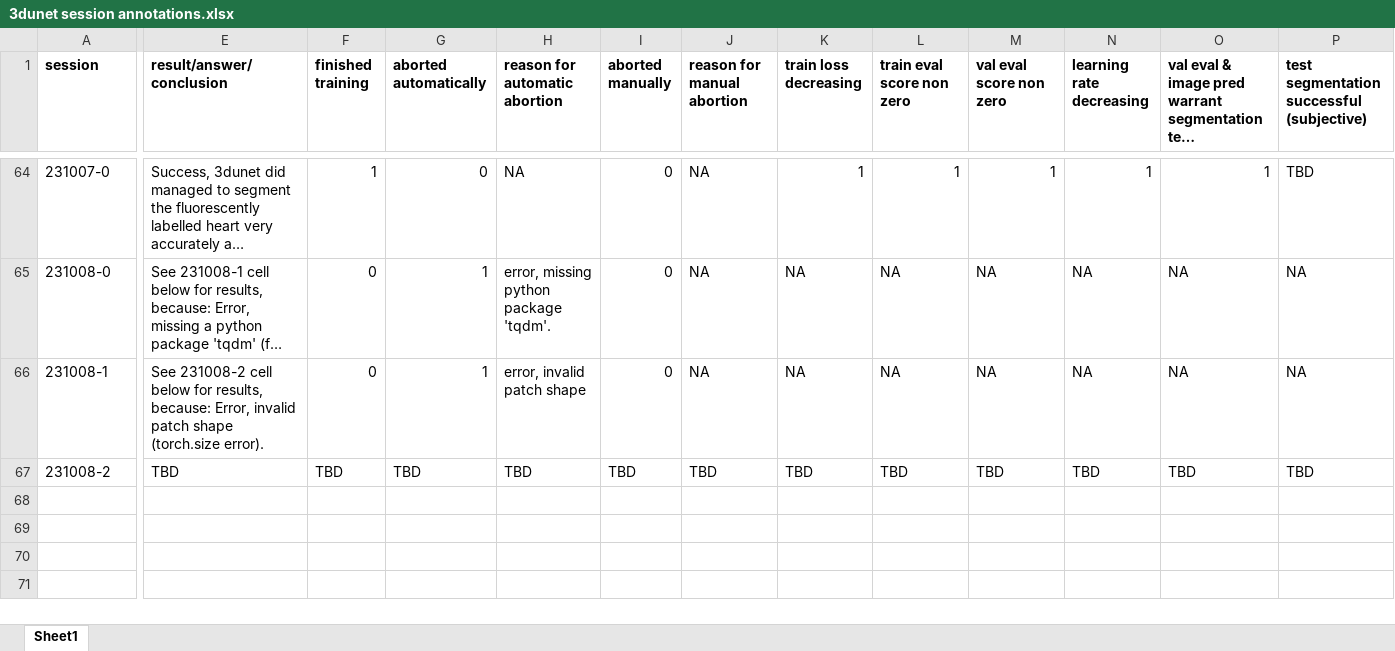
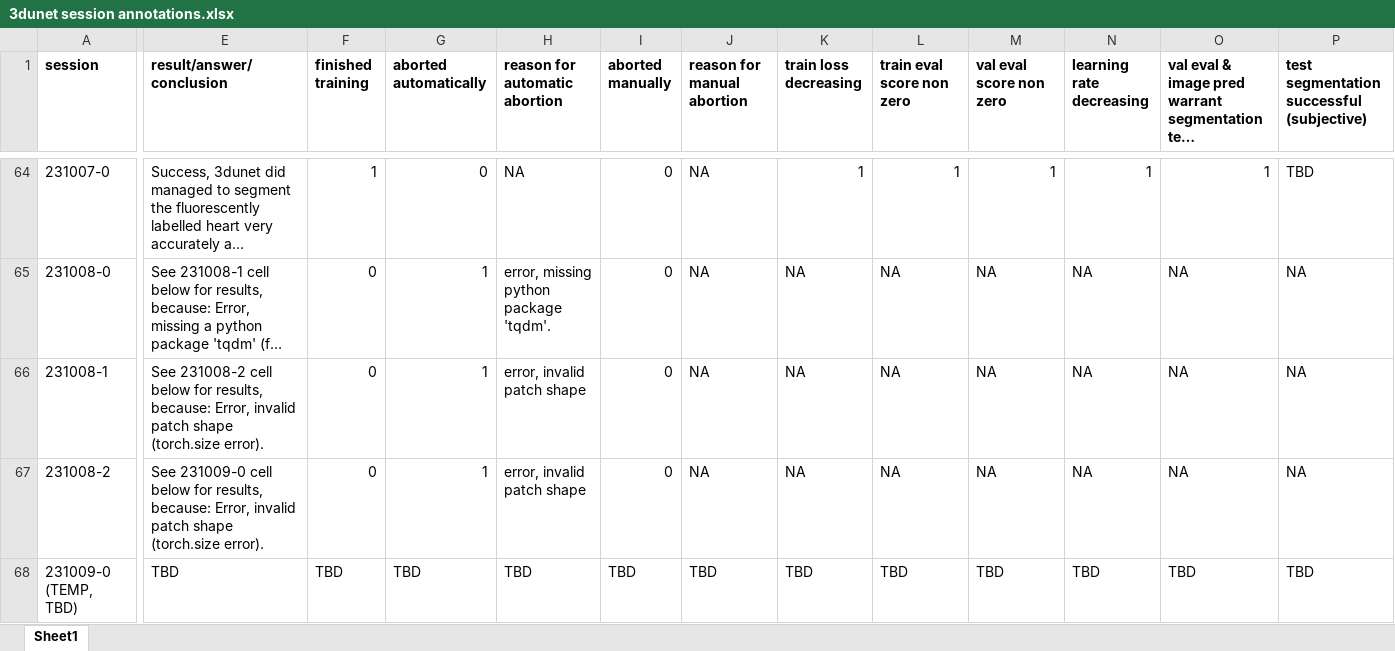
Before and after one commit to radRoy/cloud, an Excel workbook: 3dunet session annotations.xlsx, sheet Sheet1, drawn as a sheet; only a part is shown, gaps mark what is left out; long unchanged cells end in …; values as stored, in another font and other column widths than the file's, no borders; rows hold the shown columns only; the diff covers the shown part only; the diff names each change by its address in the sheet, - before the commit and + after, or states it on an @@ line.

Commit message:
prepare predict3dunet-231009-0 (TEMP)

```diff
--- a/3dunet session annotations.xlsx (sheet Sheet1)
+++ b/3dunet session annotations.xlsx (sheet Sheet1)
-E67 (result/answer/conclusion): TBD
+E67 (result/answer/conclusion): See 231009-0 cell below for results, because: Error, invalid patch shape (torch.size error).
-F67 (finished training): TBD
+F67 (finished training): 0
-G67 (aborted automatically): TBD
+G67 (aborted automatically): 1
-H67 (reason for automatic abortion): TBD
+H67 (reason for automatic abortion): error, invalid patch shape
-I67 (aborted manually): TBD
+I67 (aborted manually): 0
-J67 (reason for manual abortion): TBD
+J67 (reason for manual abortion): NA
-K67 (train loss decreasing): TBD
+K67 (train loss decreasing): NA
-L67 (train eval score non zero): TBD
+L67 (train eval score non zero): NA
-M67 (val eval score non zero): TBD
+M67 (val eval score non zero): NA
-N67 (learning rate decreasing): TBD
+N67 (learning rate decreasing): NA
-O67: TBD
+O67: NA
-P67: TBD
+P67: NA
+row 68: 231009-0 (TEMP, TBD) | TBD | TBD | TBD | TBD | TBD | TBD | TBD | TBD | TBD | TBD | TBD | TBD
```
Also changed, not shown: 8 edited cells elsewhere in this sheet.
